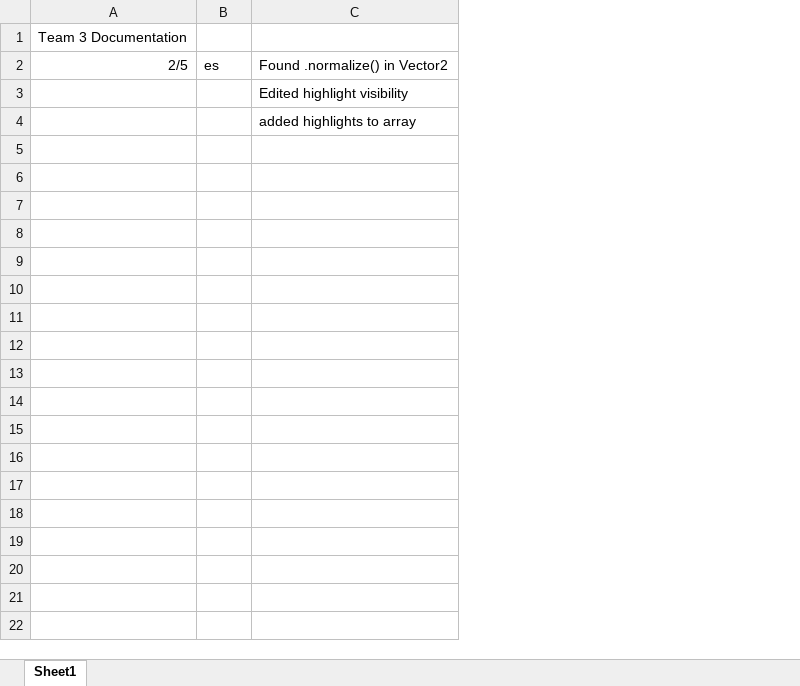
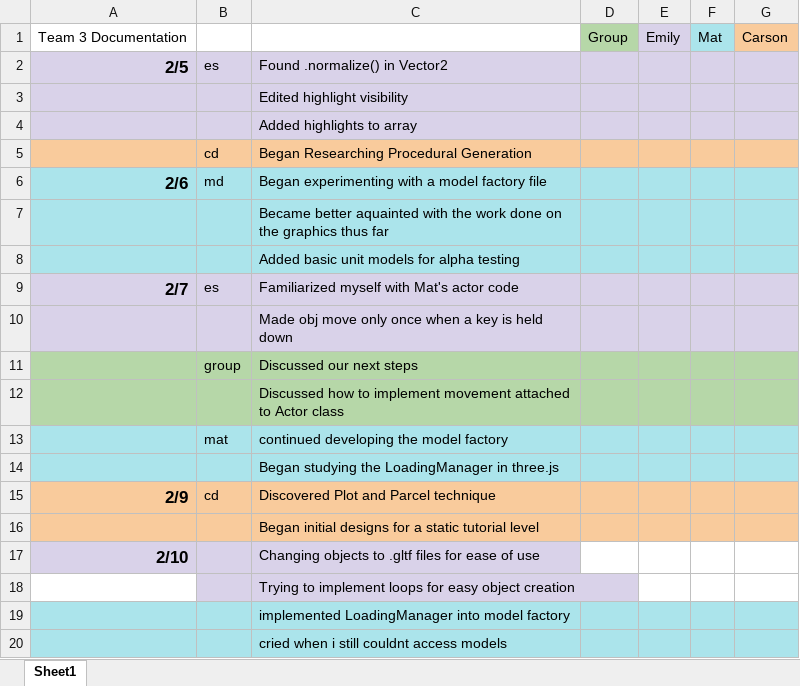
Before and after one commit to CarsonRDavis/CS4900-Project, an Excel workbook: ProjectLog.xlsx, sheet Sheet1, drawn as a sheet; values as stored, in another font and other column widths than the file's, no borders; charts and pictures not drawn; removed rows and columns are numbered as before the commit, all else as after; the diff names each change by its address in the sheet, - before the commit and + after, or states it on an @@ line.

Commit message:
Updated time log

```diff
--- a/ProjectLog.xlsx (sheet Sheet1)
+++ b/ProjectLog.xlsx (sheet Sheet1)
-column C, rows 2-4: Found .normalize() in Vector2 | Edited highlight visibility | added highlights to array
+column C, rows 2-4: Found .normalize() in Vector2 | Edited highlight visibility | Added highlights to array
+column D, row 1: Group
+column E, row 1: Emily
+column F, row 1: Mat
+column G, row 1: Carson
-A2:B4 fill: none
+A2:B4 fill: #D9D2E9
-A2 bold: off
+A2 bold: on, text size: larger
+row 5:  | cd | Began Researching Procedural Generation
+row 6: 2/6 | md | Began experimenting with a model factory file
+row 7:  |  | Became better aquainted with the work done on the graphics thus far
+row 8:  |  | Added basic unit models for alpha testing
+row 9: 2/7 | es | Familiarized myself with Mat's actor code
+row 10:  |  | Made obj move only once when a key is held down
+row 11:  | group | Discussed our next steps
+row 12:  |  | Discussed how to implement movement attached to Actor class
+row 13:  | mat | continued developing the model factory
+row 14:  |  | Began studying the LoadingManager in three.js
+row 15: 2/9 | cd | Discovered Plot and Parcel technique
+row 16:  |  | Began initial designs for a static tutorial level
+row 17: 2/10 |  | Changing objects to .gltf files for ease of use
+row 18:  |  | Trying to implement loops for easy object creation
+row 19:  |  | implemented LoadingManager into model factory
+row 20:  |  | cried when i still couldnt access models
```
